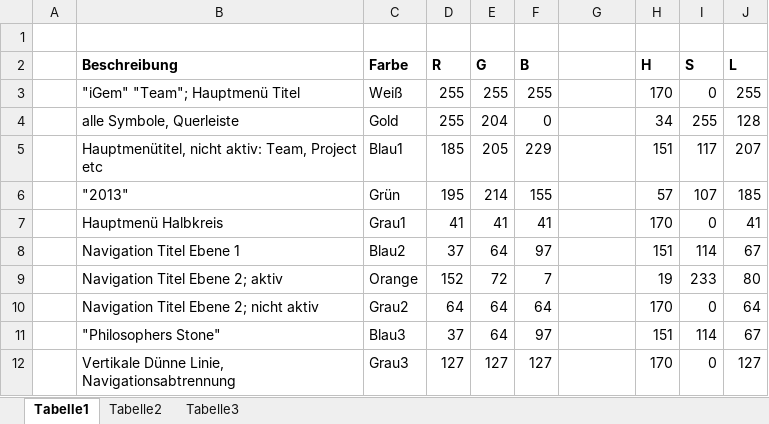
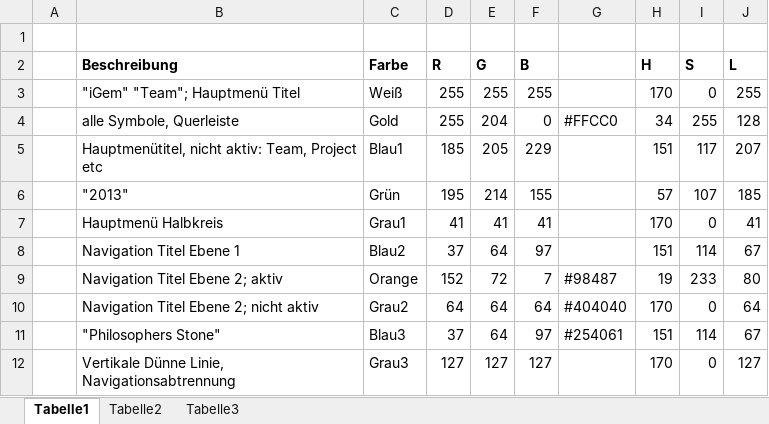
Before and after one commit to ilia-kats/iGEMPulse, an Excel workbook: wiki/generalHomepagedesign/Farbkatalog.xlsx, sheet Tabelle1, drawn as a sheet; values as stored, in another font and other column widths than the file's, no borders; the diff names each change by its address in the sheet, - before the commit and + after, or states it on an @@ line.

```diff
--- a/wiki/generalHomepagedesign/Farbkatalog.xlsx (sheet Tabelle1)
+++ b/wiki/generalHomepagedesign/Farbkatalog.xlsx (sheet Tabelle1)
-G4: (empty)
+G4: #FFCC0
-G9: (empty)
+G9: #98487
-G10: (empty)
+G10: #404040
-G11: (empty)
+G11: #254061
```
Also changed, not shown: 1 other file.
